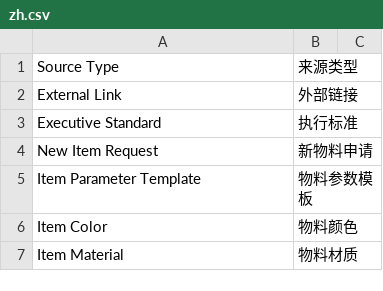
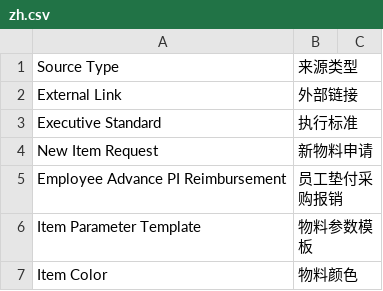
Before and after one commit to clordweel/cos, a CSV file: cos/translations/zh.csv, drawn as a sheet; only a part is shown; the shorter side is filled out with more unchanged rows; the diff names each change by its address in the sheet, - before the commit and + after, or states it on an @@ line.

```diff
--- a/cos/translations/zh.csv
+++ b/cos/translations/zh.csv
+row 5: Employee Advance PI Reimbursement | 员工垫付采购报销
```
